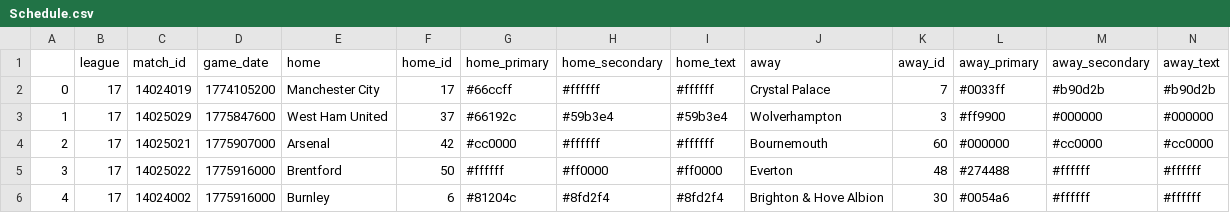
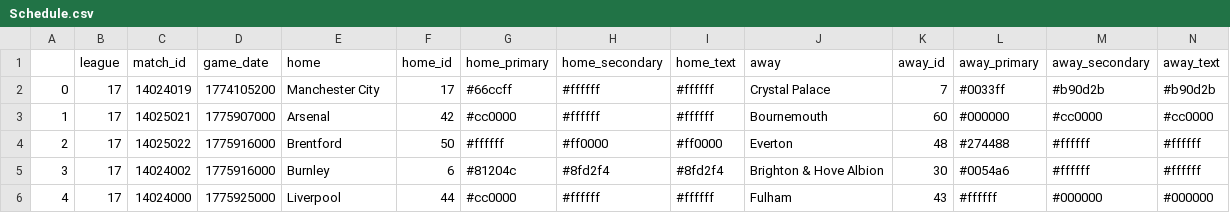
Before and after one commit to ajrb93/epl_analytics_app, a CSV file: data/Schedule.csv, drawn as a sheet; only a part is shown; the shorter side is filled out with more unchanged rows; removed rows and columns are numbered as before the commit, all else as after; rows hold the shown columns only; the diff names each change by its address in the sheet, - before the commit and + after, or states it on an @@ line.

```diff
--- a/data/Schedule.csv
+++ b/data/Schedule.csv
-row 3: 1 | 17 | 14025029 | 1775847600 | West Ham United | 37 | #66192c | #59b3e4 | #59b3e4 | Wolverhampton | 3 | #ff9900 | #000000 | #000000
@@ column A renumbered from row 3 down @@
```
Also changed, not shown: 11 other files.
